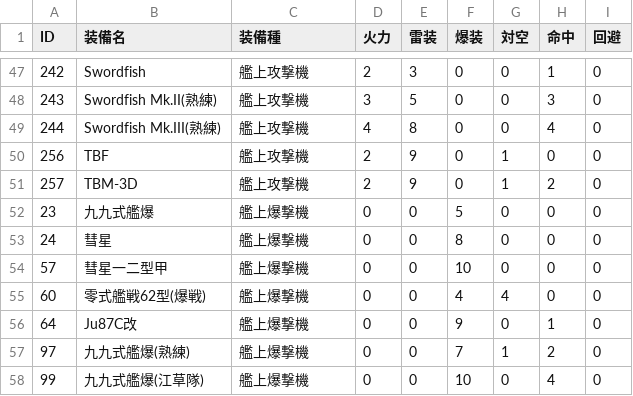
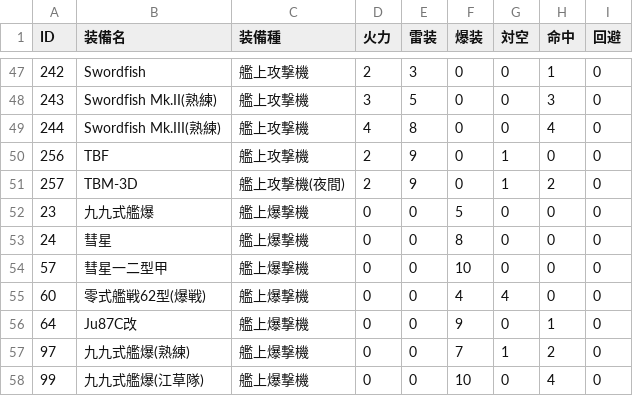
Before and after one commit to YSRKEN/CarrierSlideRuler, a CSV file: CarrierSlideRuler/weapon.csv, drawn as a sheet; only a part is shown, gaps mark what is left out.

```diff
--- a/CarrierSlideRuler/weapon.csv
+++ b/CarrierSlideRuler/weapon.csv
@@ -50,3 +50,3 @@ ID,装備名,装備種,火力,雷装,爆装,対空,命中,回避
 256,TBF,艦上攻撃機,2,9,0,1,0,0
-257,TBM-3D,艦上攻撃機,2,9,0,1,2,0
+257,TBM-3D,艦上攻撃機(夜間),2,9,0,1,2,0
 23,九九式艦爆,艦上爆撃機,0,0,5,0,0,0
```
Also changed, not shown: 3 other files.
